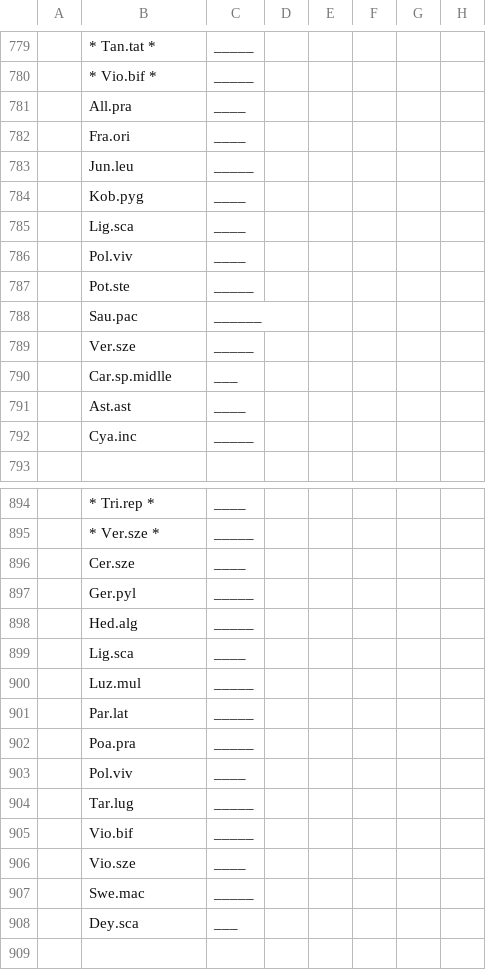
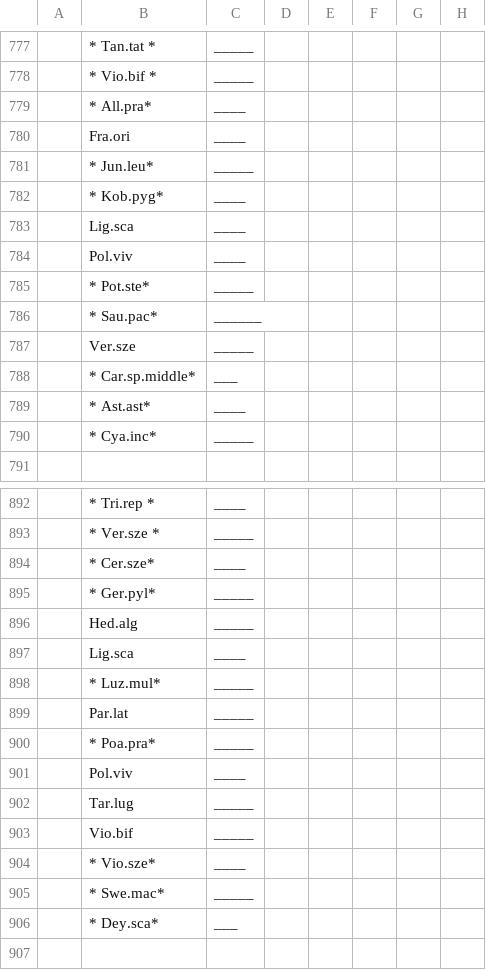
Before and after one commit to audhalbritter/PhenologyLi, a CSV file: Phenologydata2016_China_A.csv, drawn as a sheet; only a part is shown, gaps mark what is left out; addresses are those after the commit; the diff covers the shown part only; the diff names each change by its address in the sheet, - before the commit and + after, or states it on an @@ line.

```diff
--- a/Phenologydata2016_China_A.csv
+++ b/Phenologydata2016_China_A.csv
-B779: All.pra
+B779: * All.pra*
-B781: Jun.leu
+B781: * Jun.leu*
-B782: Kob.pyg
+B782: * Kob.pyg*
-B785: Pot.ste
+B785: * Pot.ste*
-B786: Sau.pac
+B786: * Sau.pac*
-B788: Car.sp.midlle
+B788: * Car.sp.middle*
-B789: Ast.ast
+B789: * Ast.ast*
-B790: Cya.inc
+B790: * Cya.inc*
-B894: Cer.sze
+B894: * Cer.sze*
-B895: Ger.pyl
+B895: * Ger.pyl*
-B898: Luz.mul
+B898: * Luz.mul*
-B900: Poa.pra
+B900: * Poa.pra*
-B904: Vio.sze
+B904: * Vio.sze*
-B905: Swe.mac
+B905: * Swe.mac*
-B906: Dey.sca
+B906: * Dey.sca*
```
Also changed, not shown: 2 removed rows and 59 edited cells elsewhere in this file, Phenologydata2016_China_H.csv, Phenologydata2016_China_M.csv.
